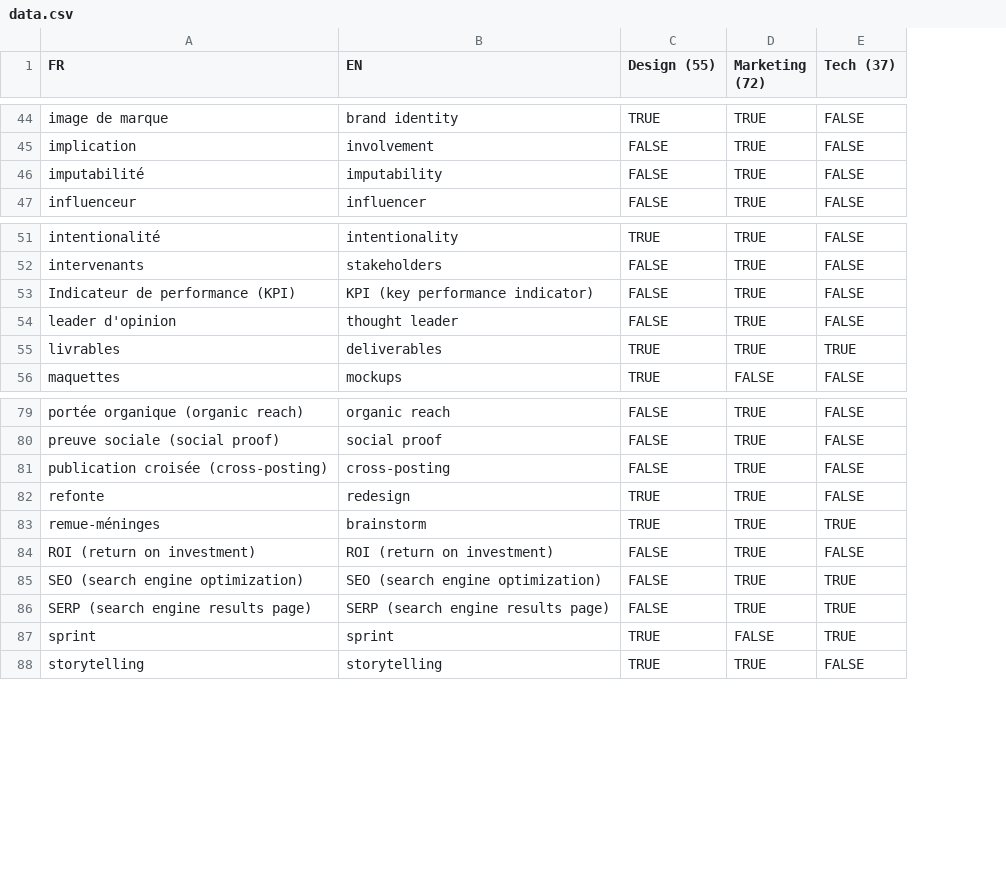
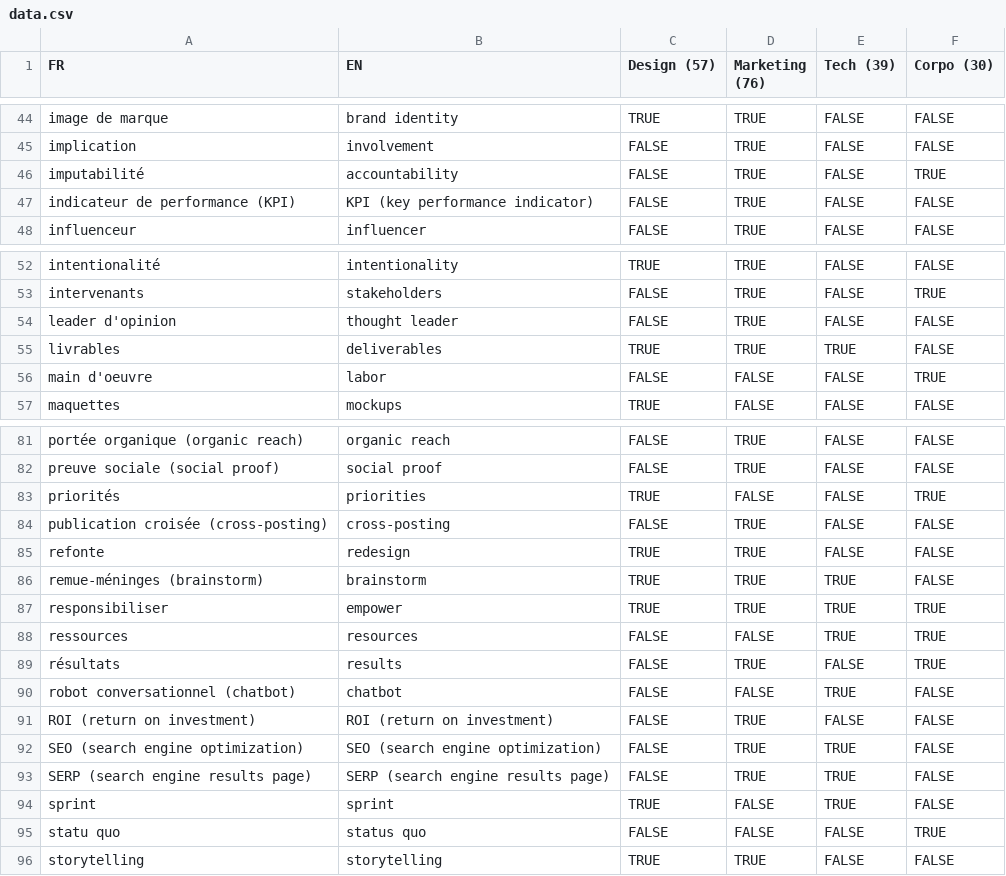
Before and after one commit to jansensan/bingo-corpo, a CSV file: data/data.csv, drawn as a sheet; only a part is shown, gaps mark what is left out; removed rows and columns are numbered as before the commit, all else as after; the diff covers the shown part only; the diff names each change by its address in the sheet, - before the commit and + after, or states it on an @@ line.

Commit message:
Added “corpo” category

```diff
--- a/data/data.csv
+++ b/data/data.csv
+column F (Corpo (30)), rows 44-46: FALSE | FALSE | TRUE; row 48: FALSE; rows 52-55: FALSE | TRUE | FALSE | FALSE; row 57: FALSE; rows 81-82: FALSE | FALSE; rows 84-86: all FALSE; rows 91-94: all FALSE; row 96: FALSE
-C1: Design (55)
+C1: Design (57)
-D1: Marketing (72)
+D1: Marketing (76)
-E1: Tech (37)
+E1: Tech (39)
-B46 (EN): imputability
+B46 (EN): accountability
+row 47: indicateur de performance (KPI) | KPI (key performance indicator) | FALSE | TRUE | FALSE | FALSE
-row 53: Indicateur de performance (KPI) | KPI (key performance indicator) | FALSE | TRUE | FALSE
+row 56: main d'oeuvre | labor | FALSE | FALSE | FALSE | TRUE
+row 83: priorités | priorities | TRUE | FALSE | FALSE | TRUE
-A86 (FR): remue-méninges
+A86 (FR): remue-méninges (brainstorm)
+row 87: responsibiliser | empower | TRUE | TRUE | TRUE | TRUE
+row 88: ressources | resources | FALSE | FALSE | TRUE | TRUE
+row 89: résultats | results | FALSE | TRUE | FALSE | TRUE
@@ row 15 moved to row 90: robot conversationnel (chatbot) @@
+row 95: statu quo | status quo | FALSE | FALSE | FALSE | TRUE
```
Also changed, not shown: 3 added rows elsewhere in this file, 7 other files.
